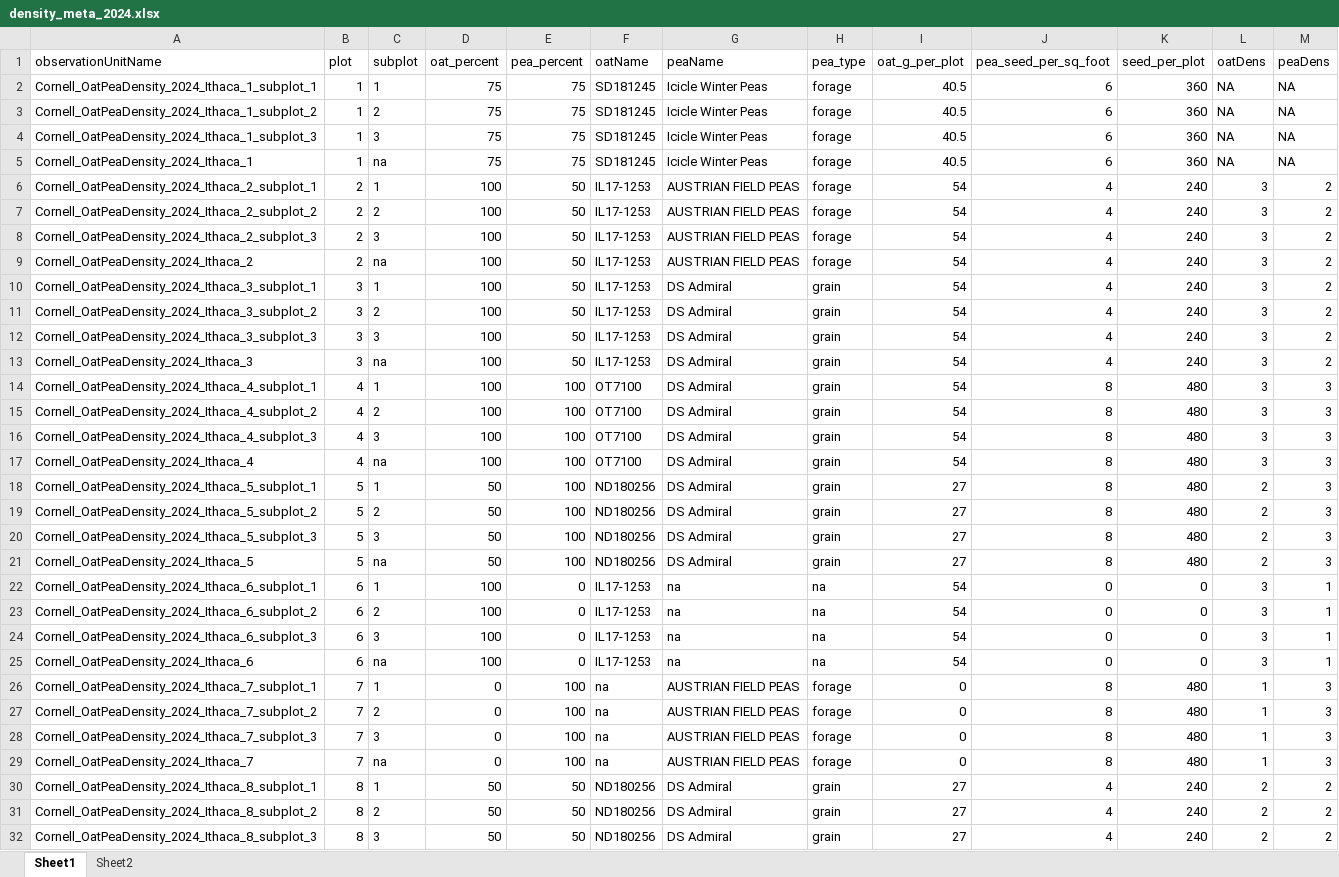
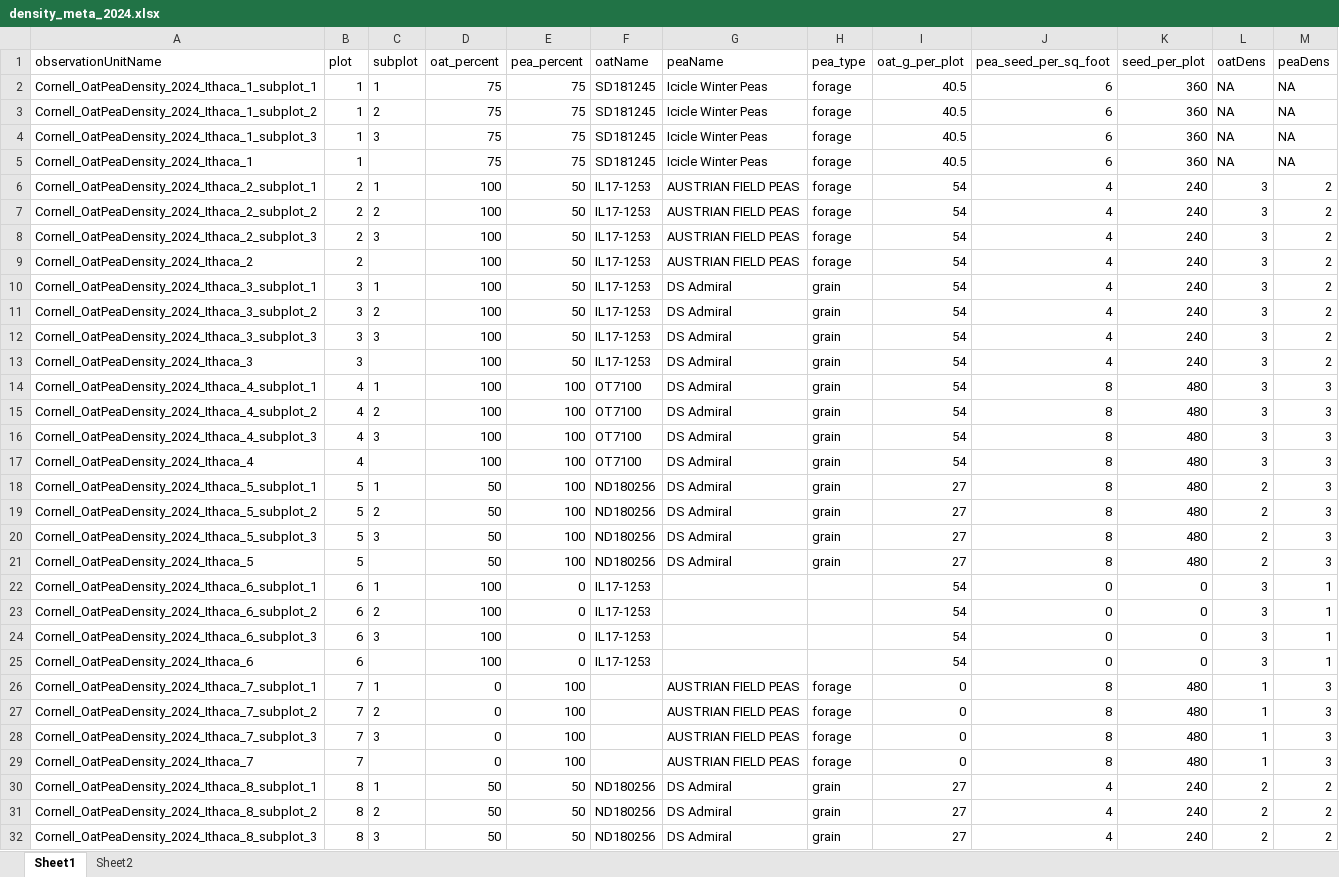
Before and after one commit to pthyde123/2024_spring, an Excel workbook: data/density_meta_2024.xlsx, sheet Sheet1, drawn as a sheet; only a part is shown; values as stored, in another font and other column widths than the file's, no borders; the diff covers the shown part only; the diff names each change by its address in the sheet, - before the commit and + after, or states it on an @@ line.

```diff
--- a/data/density_meta_2024.xlsx (sheet Sheet1)
+++ b/data/density_meta_2024.xlsx (sheet Sheet1)
-C5 (subplot): na
+C5 (subplot): (empty)
-C9 (subplot): na
+C9 (subplot): (empty)
-C13 (subplot): na
+C13 (subplot): (empty)
-C17 (subplot): na
+C17 (subplot): (empty)
-C21 (subplot): na
+C21 (subplot): (empty)
-G22:G25 (peaName): na
+G22:G25 (peaName): (empty)
-H22:H25 (pea_type): na
+H22:H25 (pea_type): (empty)
-C25 (subplot): na
+C25 (subplot): (empty)
-F26:F29 (oatName): na
+F26:F29 (oatName): (empty)
-C29 (subplot): na
+C29 (subplot): (empty)
```
Also changed, not shown: 129 edited cells elsewhere in this sheet, 2 other files.
